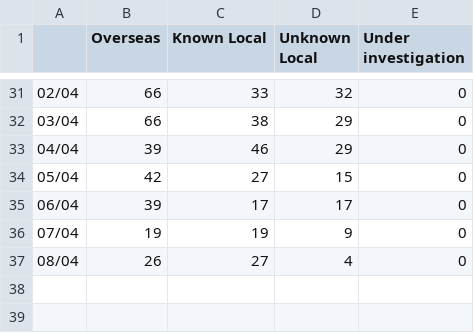
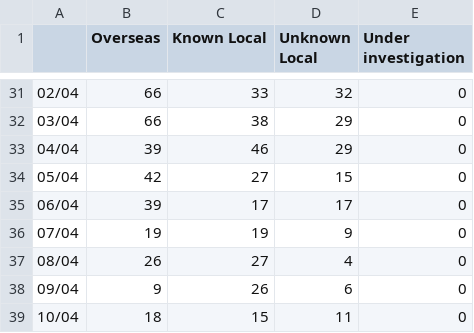
Before and after one commit to cmbaker00/covid19data, a CSV file: Daily confirmed cases in NSW by transmission source.csv, drawn as a sheet; only a part is shown, gaps mark what is left out; the diff names each change by its address in the sheet, - before the commit and + after, or states it on an @@ line.

```diff
--- a/Daily confirmed cases in NSW by transmission source.csv
+++ b/Daily confirmed cases in NSW by transmission source.csv
+row 38: 09/04 | 9 | 26 | 6 | 0
+row 39: 10/04 | 18 | 15 | 11 | 0
```
Also changed, not shown: Daily confirmed cases in NT by transmission source.csv, Daily confirmed cases in Tasmania by transmission source.csv, 7 other files.
